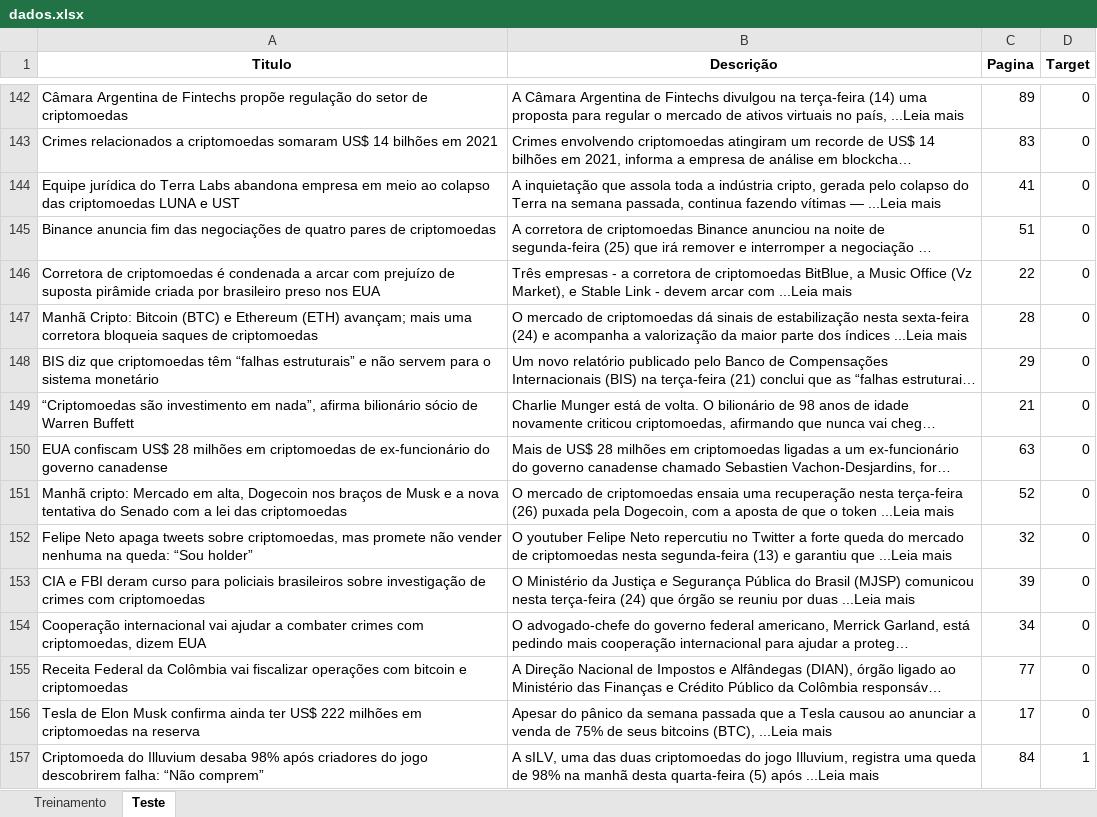
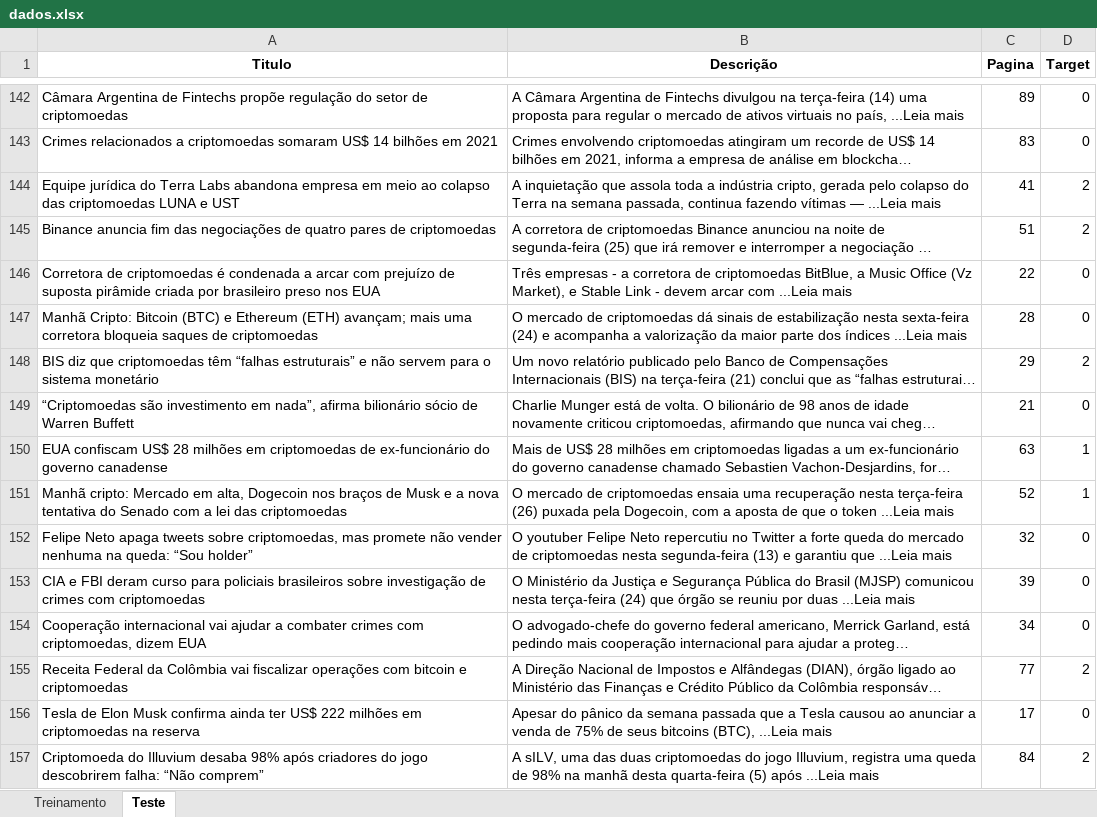
Before and after one commit to insper-classroom/22-2a-cd-p1-grupo_henriquerb1, an Excel workbook: data/dados.xlsx, sheet Teste, drawn as a sheet; only a part is shown, gaps mark what is left out; long unchanged cells end in …; values as stored, in another font and other column widths than the file's, no borders; the diff covers the shown part only; the diff names each change by its address in the sheet, - before the commit and + after, or states it on an @@ line.

```diff
--- a/data/dados.xlsx (sheet Teste)
+++ b/data/dados.xlsx (sheet Teste)
-D144:D145 (Target): 0
+D144:D145 (Target): 2
-D148 (Target): 0
+D148 (Target): 2
-D150:D151 (Target): 0
+D150:D151 (Target): 1
-D155 (Target): 0
+D155 (Target): 2
-D157 (Target): 1
+D157 (Target): 2
```
Also changed, not shown: 200 edited cells elsewhere in this sheet, sheet Treinamento.
